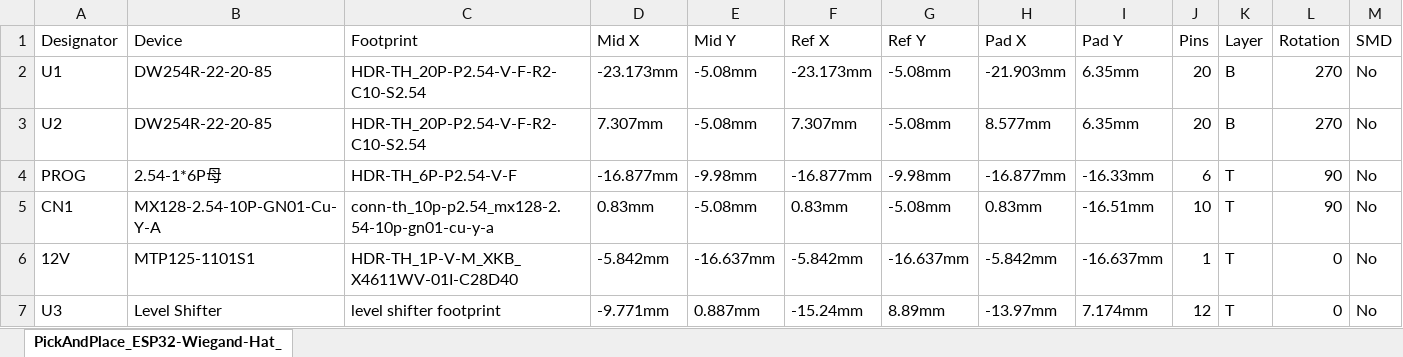
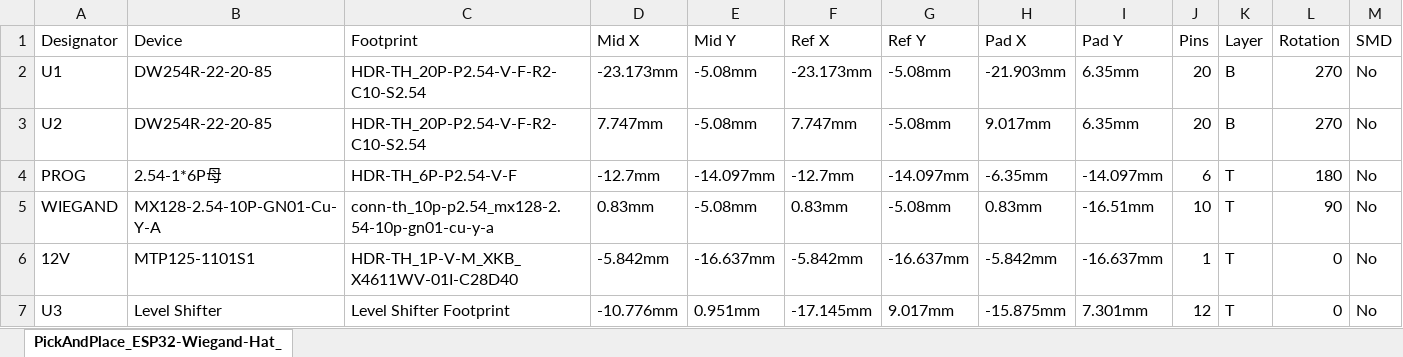
Before and after one commit to pvtex/esp32-rfid, an Excel workbook: boards/APWIKOGER-Relay-X1/PickAndPlace.xlsx, sheet PickAndPlace_ESP32-Wiegand-Hat_, drawn as a sheet; only a part is shown; values as stored, in another font and other column widths than the file's, no borders; the diff names each change by its address in the sheet, - before the commit and + after, or states it on an @@ line.

```diff
--- a/boards/APWIKOGER-Relay-X1/PickAndPlace.xlsx (sheet PickAndPlace_ESP32-Wiegand-Hat_)
+++ b/boards/APWIKOGER-Relay-X1/PickAndPlace.xlsx (sheet PickAndPlace_ESP32-Wiegand-Hat_)
-D3 (Mid X): 7.307mm
+D3 (Mid X): 7.747mm
-F3 (Ref X): 7.307mm
+F3 (Ref X): 7.747mm
-H3 (Pad X): 8.577mm
+H3 (Pad X): 9.017mm
-D4 (Mid X): -16.877mm
+D4 (Mid X): -12.7mm
-E4 (Mid Y): -9.98mm
+E4 (Mid Y): -14.097mm
-F4 (Ref X): -16.877mm
+F4 (Ref X): -12.7mm
-G4 (Ref Y): -9.98mm
+G4 (Ref Y): -14.097mm
-H4 (Pad X): -16.877mm
+H4 (Pad X): -6.35mm
-I4 (Pad Y): -16.33mm
+I4 (Pad Y): -14.097mm
-L4 (Rotation): 90
+L4 (Rotation): 180
-A5 (Designator): CN1
+A5 (Designator): WIEGAND
-C7 (Footprint): level shifter footprint
+C7 (Footprint): Level Shifter Footprint
-D7 (Mid X): -9.771mm
+D7 (Mid X): -10.776mm
-E7 (Mid Y): 0.887mm
+E7 (Mid Y): 0.951mm
-F7 (Ref X): -15.24mm
+F7 (Ref X): -17.145mm
-G7 (Ref Y): 8.89mm
+G7 (Ref Y): 9.017mm
-H7 (Pad X): -13.97mm
+H7 (Pad X): -15.875mm
-I7 (Pad Y): 7.174mm
+I7 (Pad Y): 7.301mm
```
Also changed, not shown: boards/APWIKOGER-Relay-X1/BOM.xlsx, boards/dtwonder-DT-R002/BOM.xlsx, 7 other files.
